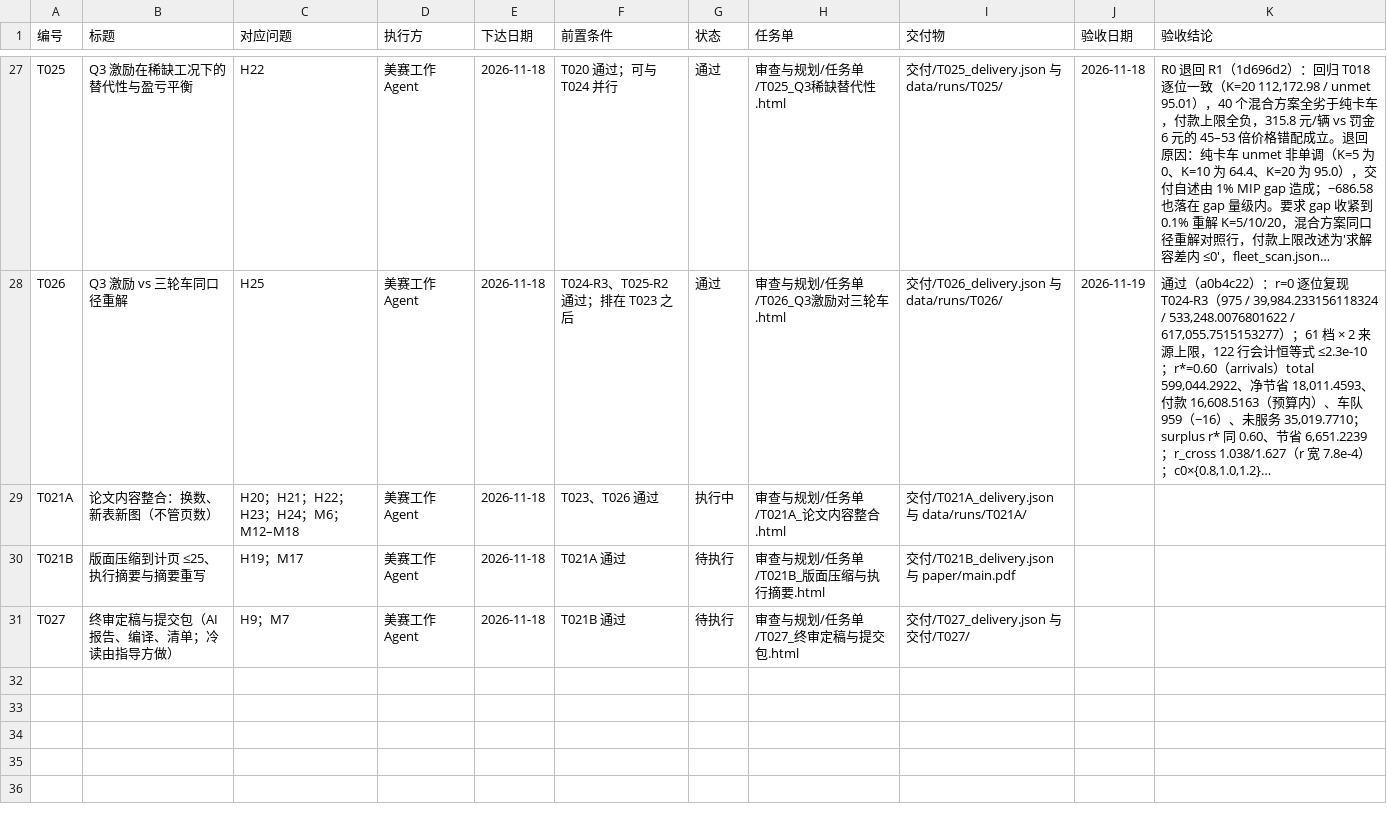
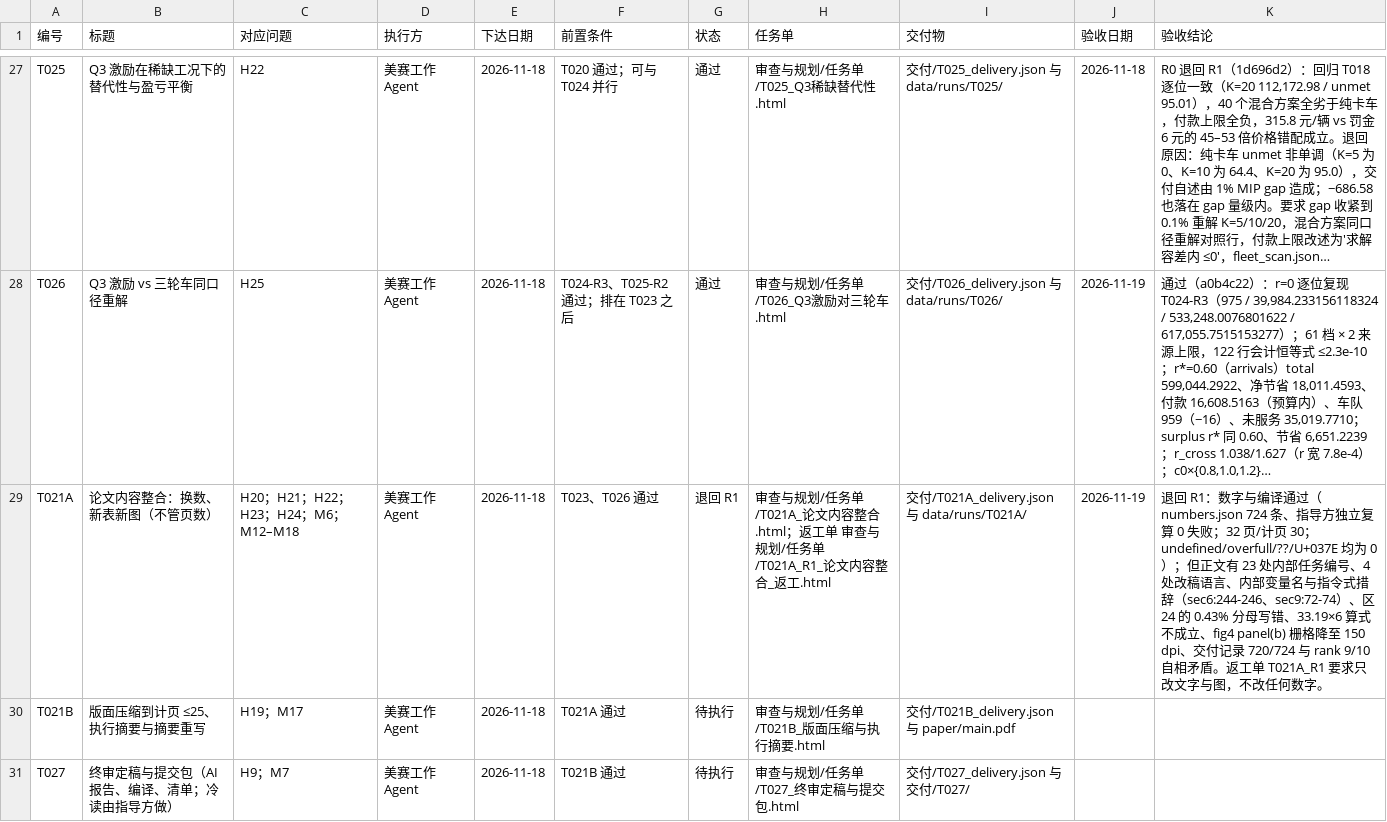
Before and after one commit to dc-rick/mcm-2026-cqu-problemc, a CSV file: 审查与规划/台账/任务台账.csv, drawn as a sheet; only a part is shown, gaps mark what is left out; long unchanged cells end in …; the diff names each change by its address in the sheet, - before the commit and + after, or states it on an @@ line.

```diff
--- a/审查与规划/台账/任务台账.csv
+++ b/审查与规划/台账/任务台账.csv
-G29 (状态): 执行中
+G29 (状态): 退回 R1
-H29 (任务单): …容整合.html
+H29 (任务单): …容整合.html；返工单 审查与规划/任务单/T021A_R1_论文内容整合_返工.html
-J29 (验收日期): (empty)
+J29 (验收日期): 2026-11-19
-K29 (验收结论): (empty)
+K29 (验收结论): 退回 R1：数字与编译通过（numbers.json 724 条、指导方独立复算 0 失败；32 页/计页 30；undefined/overfull/??/U+037E 均为 0）；但正文有 23 处内部任务编号、4 处改稿语言、内部变量名与指令式措辞（sec6:244-246、sec9:72-74）、区 24 的 0.43% 分母写错、33.19×6 算式不成立、fig4 panel(b) 栅格降至 150 dpi、交付记录 720/724 与 rank 9/10 自相矛盾。返工单 T021A_R1 要求只改文字与图，不改任何数字。
```
Also changed, not shown: 审查与规划/台账/问题台账.csv, 4 other files.
